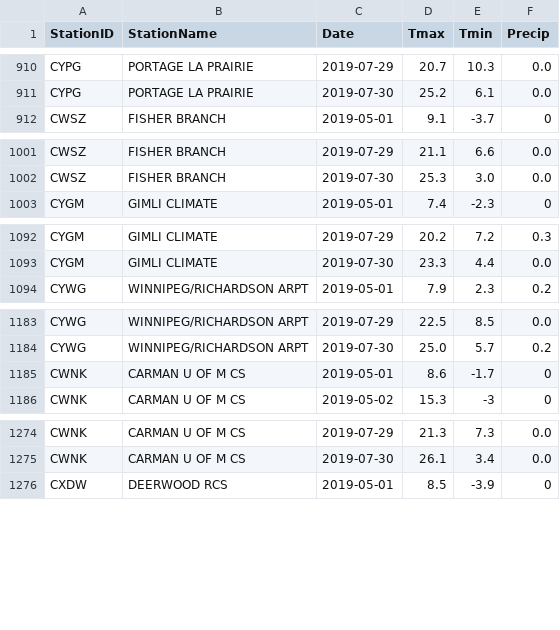
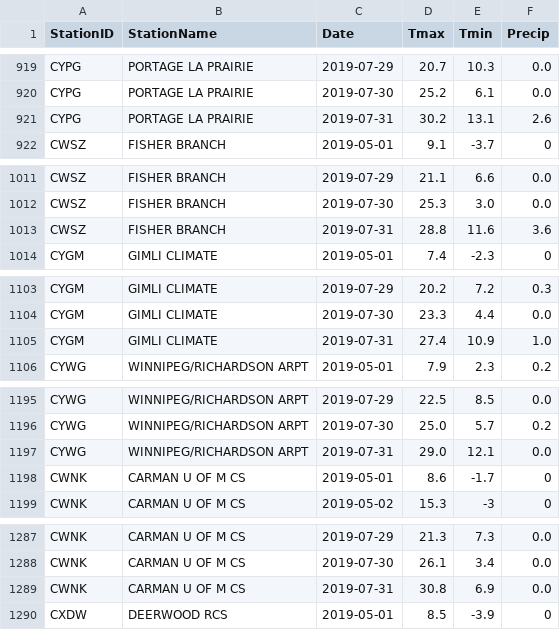
Before and after one commit to charleamaoAGR/AgWeather, a CSV file: AgAuto/DailyEC.csv, drawn as a sheet; only a part is shown, gaps mark what is left out; the diff covers the shown part only; the diff names each change by its address in the sheet, - before the commit and + after, or states it on an @@ line.

```diff
--- a/AgAuto/DailyEC.csv
+++ b/AgAuto/DailyEC.csv
+row 921: CYPG | PORTAGE LA PRAIRIE | 2019-07-31 | 30.2 | 13.1 | 2.6
+row 1013: CWSZ | FISHER BRANCH | 2019-07-31 | 28.8 | 11.6 | 3.6
+row 1105: CYGM | GIMLI CLIMATE | 2019-07-31 | 27.4 | 10.9 | 1.0
+row 1197: CYWG | WINNIPEG/RICHARDSON ARPT | 2019-07-31 | 29.0 | 12.1 | 0.0
+row 1289: CWNK | CARMAN U OF M CS | 2019-07-31 | 30.8 | 6.9 | 0.0
```
Also changed, not shown: 19 added rows and 11 edited cells elsewhere in this file, AgAuto/raw_output_data/output.csv, 3 other files.
